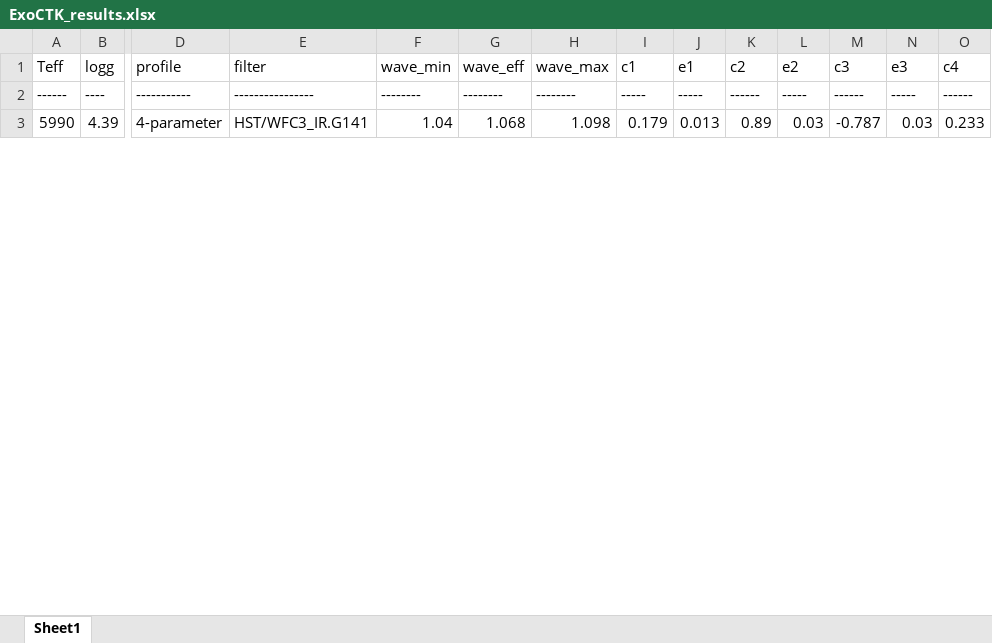
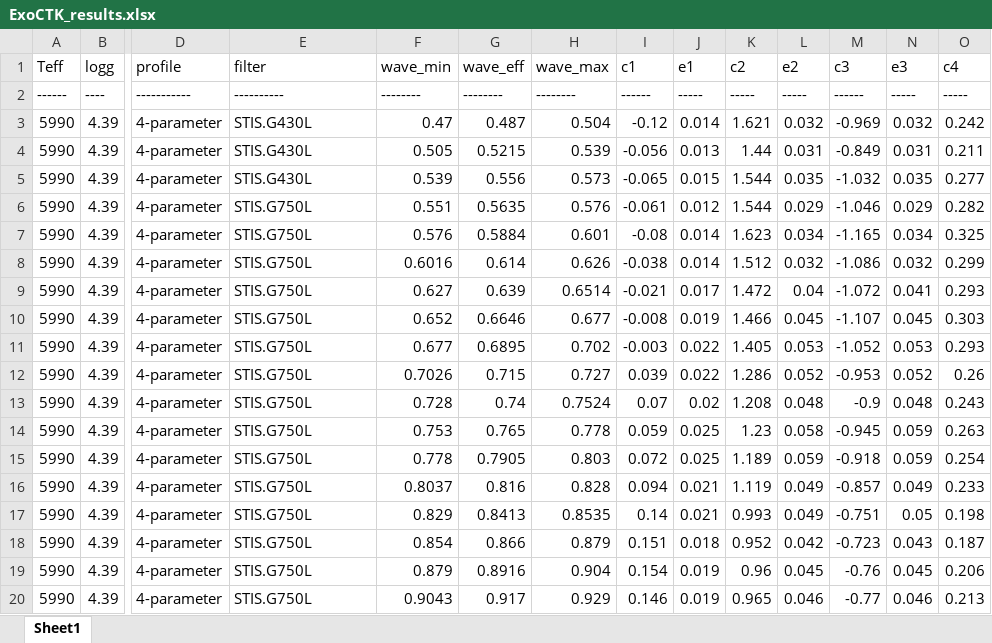
Before and after one commit to ViktorSumida/ECLIPSE-X-lambda, an Excel workbook: Exoplanets/WASP74b/ExoCTK_results.xlsx, sheet Sheet1, drawn as a sheet; only a part is shown, gaps mark what is left out; values as stored, in another font and other column widths than the file's, no borders; addresses are those after the commit; rows hold the shown columns only; the diff covers the shown part only; the diff names each change by its address in the sheet, - before the commit and + after, or states it on an @@ line.

Commit message:
Simulações para WASP-74 b

```diff
--- a/Exoplanets/WASP74b/ExoCTK_results.xlsx (sheet Sheet1)
+++ b/Exoplanets/WASP74b/ExoCTK_results.xlsx (sheet Sheet1)
-E2 (filter): ----------------
+E2 (filter): ----------
-I2 (c1): -----
+I2 (c1): ------
-K2 (c2): ------
+K2 (c2): -----
-O2 (c4): ------
+O2 (c4): -----
+row 3: 5990 | 4.39 | 4-parameter | STIS.G430L | 0.47 | 0.487 | 0.504 | -0.12 | 0.014 | 1.621 | 0.032 | -0.969 | 0.032 | 0.242
-E4 (filter): HST/WFC3_IR.G141
+E4 (filter): STIS.G430L
-F4 (wave_min): 1.04
+F4 (wave_min): 0.505
-G4 (wave_eff): 1.068
+G4 (wave_eff): 0.5215
-H4 (wave_max): 1.098
+H4 (wave_max): 0.539
-I4 (c1): 0.179
+I4 (c1): -0.056
-K4 (c2): 0.89
+K4 (c2): 1.44
-L4 (e2): 0.03
+L4 (e2): 0.031
-M4 (c3): -0.787
+M4 (c3): -0.849
-N4 (e3): 0.03
+N4 (e3): 0.031
-O4 (c4): 0.233
+O4 (c4): 0.211
+row 5: 5990 | 4.39 | 4-parameter | STIS.G430L | 0.539 | 0.556 | 0.573 | -0.065 | 0.015 | 1.544 | 0.035 | -1.032 | 0.035 | 0.277
+row 6: 5990 | 4.39 | 4-parameter | STIS.G750L | 0.551 | 0.5635 | 0.576 | -0.061 | 0.012 | 1.544 | 0.029 | -1.046 | 0.029 | 0.282
+row 7: 5990 | 4.39 | 4-parameter | STIS.G750L | 0.576 | 0.5884 | 0.601 | -0.08 | 0.014 | 1.623 | 0.034 | -1.165 | 0.034 | 0.325
+row 8: 5990 | 4.39 | 4-parameter | STIS.G750L | 0.6016 | 0.614 | 0.626 | -0.038 | 0.014 | 1.512 | 0.032 | -1.086 | 0.032 | 0.299
+row 9: 5990 | 4.39 | 4-parameter | STIS.G750L | 0.627 | 0.639 | 0.6514 | -0.021 | 0.017 | 1.472 | 0.04 | -1.072 | 0.041 | 0.293
+row 10: 5990 | 4.39 | 4-parameter | STIS.G750L | 0.652 | 0.6646 | 0.677 | -0.008 | 0.019 | 1.466 | 0.045 | -1.107 | 0.045 | 0.303
+row 11: 5990 | 4.39 | 4-parameter | STIS.G750L | 0.677 | 0.6895 | 0.702 | -0.003 | 0.022 | 1.405 | 0.053 | -1.052 | 0.053 | 0.293
+row 12: 5990 | 4.39 | 4-parameter | STIS.G750L | 0.7026 | 0.715 | 0.727 | 0.039 | 0.022 | 1.286 | 0.052 | -0.953 | 0.052 | 0.26
+row 13: 5990 | 4.39 | 4-parameter | STIS.G750L | 0.728 | 0.74 | 0.7524 | 0.07 | 0.02 | 1.208 | 0.048 | -0.9 | 0.048 | 0.243
+row 14: 5990 | 4.39 | 4-parameter | STIS.G750L | 0.753 | 0.765 | 0.778 | 0.059 | 0.025 | 1.23 | 0.058 | -0.945 | 0.059 | 0.263
+row 15: 5990 | 4.39 | 4-parameter | STIS.G750L | 0.778 | 0.7905 | 0.803 | 0.072 | 0.025 | 1.189 | 0.059 | -0.918 | 0.059 | 0.254
+row 16: 5990 | 4.39 | 4-parameter | STIS.G750L | 0.8037 | 0.816 | 0.828 | 0.094 | 0.021 | 1.119 | 0.049 | -0.857 | 0.049 | 0.233
+row 17: 5990 | 4.39 | 4-parameter | STIS.G750L | 0.829 | 0.8413 | 0.8535 | 0.14 | 0.021 | 0.993 | 0.049 | -0.751 | 0.05 | 0.198
+row 18: 5990 | 4.39 | 4-parameter | STIS.G750L | 0.854 | 0.866 | 0.879 | 0.151 | 0.018 | 0.952 | 0.042 | -0.723 | 0.043 | 0.187
+row 19: 5990 | 4.39 | 4-parameter | STIS.G750L | 0.879 | 0.8916 | 0.904 | 0.154 | 0.019 | 0.96 | 0.045 | -0.76 | 0.045 | 0.206
+row 20: 5990 | 4.39 | 4-parameter | STIS.G750L | 0.9043 | 0.917 | 0.929 | 0.146 | 0.019 | 0.965 | 0.046 | -0.77 | 0.046 | 0.213
```
Also changed, not shown: 11 added rows, 1 removed row and 72 edited cells elsewhere in this sheet, ExoCTK_results.xlsx, Exoplanets/WASP74b/Parâmetros.xlsx, 20 other files.
